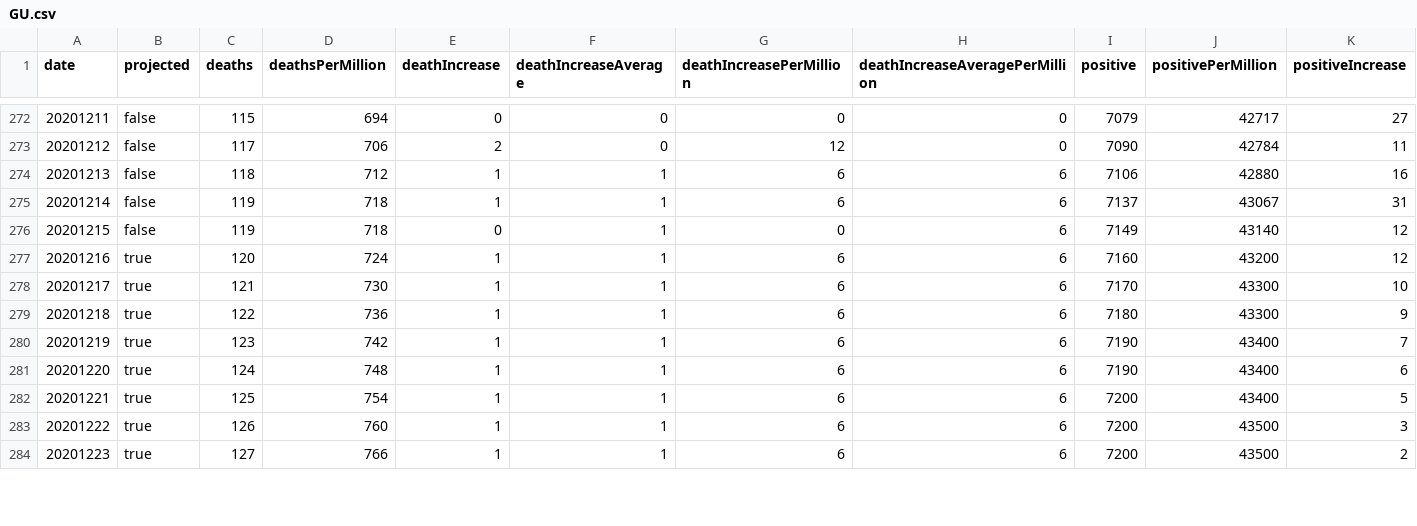
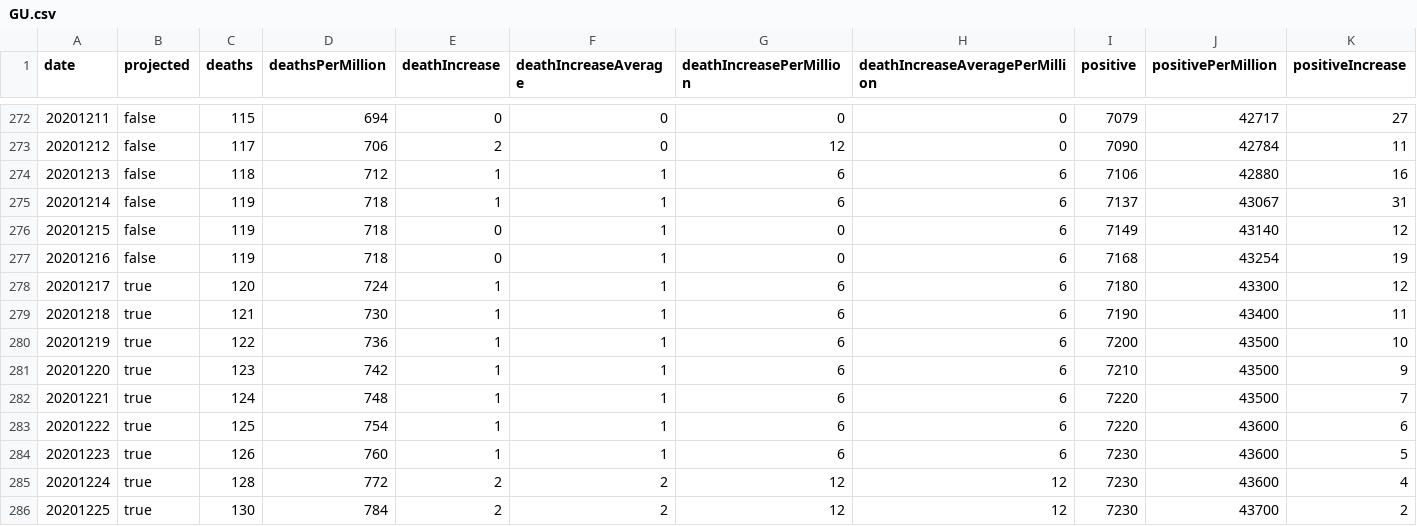
Before and after one commit to mgwalker/covid19-csv, a CSV file: docs/v1/GU.csv, drawn as a sheet; only a part is shown, gaps mark what is left out; removed rows and columns are numbered as before the commit, all else as after; rows hold the shown columns only; the diff covers the shown part only; the diff names each change by its address in the sheet, - before the commit and + after, or states it on an @@ line.

```diff
--- a/docs/v1/GU.csv
+++ b/docs/v1/GU.csv
+row 277: 20201216 | false | 119 | 718 | 0 | 1 | 0 | 6 | 7168 | 43254 | 19
@@ column A (date) renumbered from row 278 down @@
-I278 (positive): 7160
+I278 (positive): 7180
-J278 (positivePerMillion): 43200
+J278 (positivePerMillion): 43300
+row 279: 20201218 | true | 121 | 730 | 1 | 1 | 6 | 6 | 7190 | 43400 | 11
-C280 (deaths): 121
+C280 (deaths): 122
-D280 (deathsPerMillion): 730
+D280 (deathsPerMillion): 736
-I280 (positive): 7170
+I280 (positive): 7200
-J280:J281 (positivePerMillion): 43300
+J280:J281 (positivePerMillion): 43500
-C281 (deaths): 122
+C281 (deaths): 123
-D281 (deathsPerMillion): 736
+D281 (deathsPerMillion): 742
-I281 (positive): 7180
+I281 (positive): 7210
-C282 (deaths): 123
+C282 (deaths): 124
-D282 (deathsPerMillion): 742
+D282 (deathsPerMillion): 748
-I282:I283 (positive): 7190
+I282:I283 (positive): 7220
-J282 (positivePerMillion): 43400
+J282 (positivePerMillion): 43500
-C283 (deaths): 124
+C283 (deaths): 125
-D283 (deathsPerMillion): 748
+D283 (deathsPerMillion): 754
-J283:J284 (positivePerMillion): 43400
+J283:J284 (positivePerMillion): 43600
-C284 (deaths): 125
+C284 (deaths): 126
-D284 (deathsPerMillion): 754
+D284 (deathsPerMillion): 760
-I284 (positive): 7200
+I284 (positive): 7230
-row 283: 20201222 | true | 126 | 760 | 1 | 1 | 6 | 6 | 7200 | 43500 | 3
+row 285: 20201224 | true | 128 | 772 | 2 | 2 | 12 | 12 | 7230 | 43600 | 4
-C286 (deaths): 127
+C286 (deaths): 130
-D286 (deathsPerMillion): 766
+D286 (deathsPerMillion): 784
-E286 (deathIncrease): 1
+E286 (deathIncrease): 2
-F286 (deathIncreaseAverage): 1
+F286 (deathIncreaseAverage): 2
-G286 (deathIncreasePerMillion): 6
+G286 (deathIncreasePerMillion): 12
-H286 (deathIncreaseAveragePerMillion): 6
+H286 (deathIncreaseAveragePerMillion): 12
-I286 (positive): 7200
+I286 (positive): 7230
-J286 (positivePerMillion): 43500
+J286 (positivePerMillion): 43700
```
Also changed, not shown: 1 added row, 2 removed rows and 32 edited cells elsewhere in this file, docs/v1/CA.csv, docs/v1/CO.csv, 54 other files.
